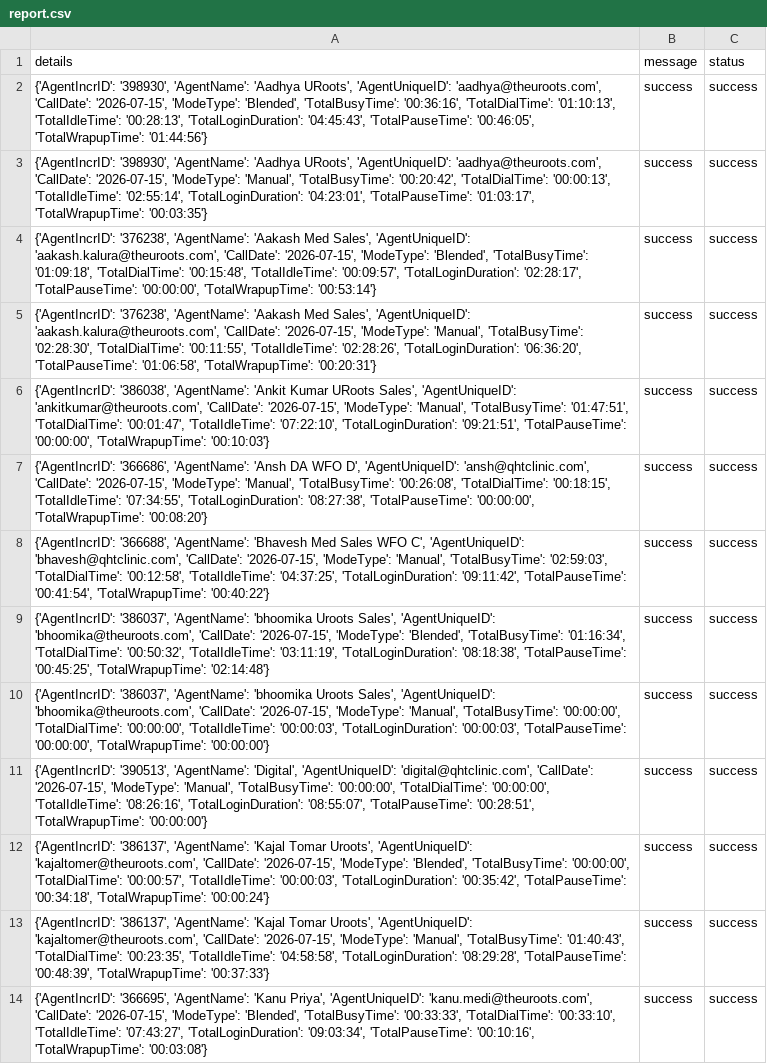
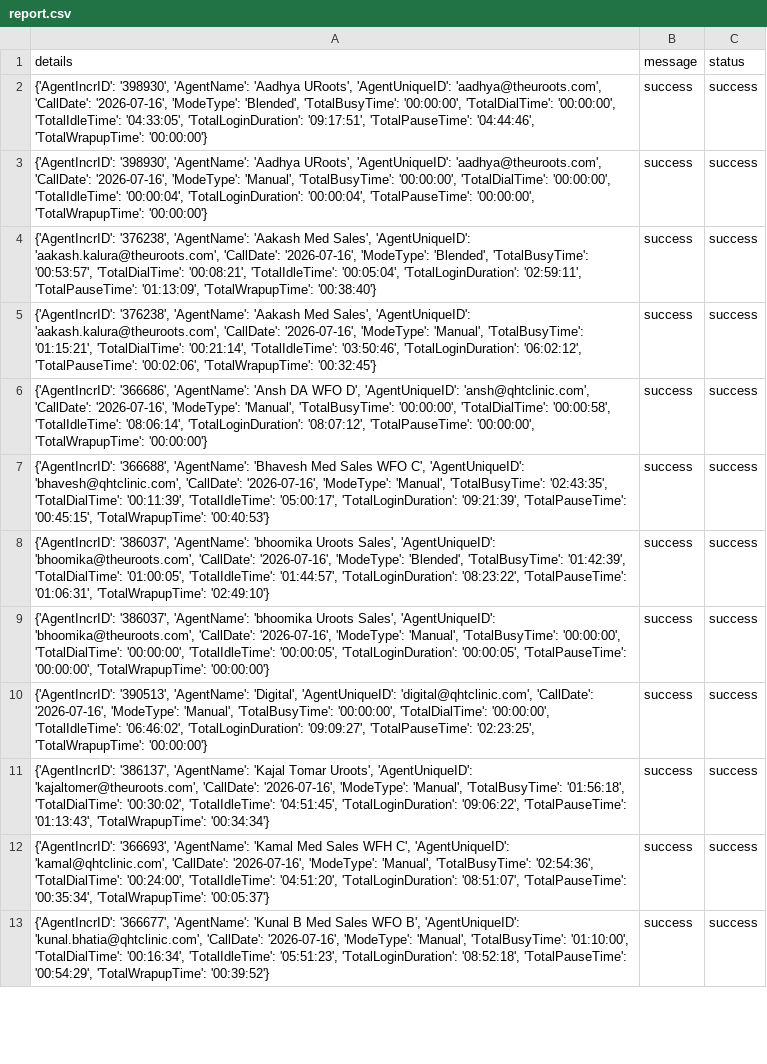
Before and after one commit to John-Cena-DEV/ozonetel_agents, a CSV file: report.csv, drawn as a sheet; only a part is shown; removed rows and columns are numbered as before the commit, all else as after; the diff covers the shown part only; the diff names each change by its address in the sheet, - before the commit and + after, or states it on an @@ line.

```diff
--- a/report.csv
+++ b/report.csv
-A2 (details): …'aadhya@theuroots.com', 'CallDate': '2026-07-15', 'ModeType': 'Blended', 'TotalBusyTime': '00:36:16', 'TotalDialTime': '01:10:13', 'TotalIdleTime': '00:28:13', 'TotalLoginDuration': '04:45:43', 'TotalPauseTime': '00:46:05', 'TotalWrapupTime': '01:44:56'}
+A2 (details): …'aadhya@theuroots.com', 'CallDate': '2026-07-16', 'ModeType': 'Blended', 'TotalBusyTime': '00:00:00', 'TotalDialTime': '00:00:00', 'TotalIdleTime': '04:33:05', 'TotalLoginDuration': '09:17:51', 'TotalPauseTime': '04:44:46', 'TotalWrapupTime': '00:00:00'}
-A3 (details): …'aadhya@theuroots.com', 'CallDate': '2026-07-15', 'ModeType': 'Manual', 'TotalBusyTime': '00:20:42', 'TotalDialTime': '00:00:13', 'TotalIdleTime': '02:55:14', 'TotalLoginDuration': '04:23:01', 'TotalPauseTime': '01:03:17', 'TotalWrapupTime': '00:03:35'}
+A3 (details): …'aadhya@theuroots.com', 'CallDate': '2026-07-16', 'ModeType': 'Manual', 'TotalBusyTime': '00:00:00', 'TotalDialTime': '00:00:00', 'TotalIdleTime': '00:00:04', 'TotalLoginDuration': '00:00:04', 'TotalPauseTime': '00:00:00', 'TotalWrapupTime': '00:00:00'}
-A4 (details): …'aakash.kalura@theuroots.com', 'CallDate': '2026-07-15', 'ModeType': 'Blended', 'TotalBusyTime': '01:09:18', 'TotalDialTime': '00:15:48', 'TotalIdleTime': '00:09:57', 'TotalLoginDuration': '02:28:17', 'TotalPauseTime': '00:00:00', 'TotalWrapupTime': '00:53:14'}
+A4 (details): …'aakash.kalura@theuroots.com', 'CallDate': '2026-07-16', 'ModeType': 'Blended', 'TotalBusyTime': '00:53:57', 'TotalDialTime': '00:08:21', 'TotalIdleTime': '00:05:04', 'TotalLoginDuration': '02:59:11', 'TotalPauseTime': '01:13:09', 'TotalWrapupTime': '00:38:40'}
-A5 (details): …'aakash.kalura@theuroots.com', 'CallDate': '2026-07-15', 'ModeType': 'Manual', 'TotalBusyTime': '02:28:30', 'TotalDialTime': '00:11:55', 'TotalIdleTime': '02:28:26', 'TotalLoginDuration': '06:36:20', 'TotalPauseTime': '01:06:58', 'TotalWrapupTime': '00:20:31'}
+A5 (details): …'aakash.kalura@theuroots.com', 'CallDate': '2026-07-16', 'ModeType': 'Manual', 'TotalBusyTime': '01:15:21', 'TotalDialTime': '00:21:14', 'TotalIdleTime': '03:50:46', 'TotalLoginDuration': '06:02:12', 'TotalPauseTime': '00:02:06', 'TotalWrapupTime': '00:32:45'}
-row 6: {'AgentIncrID': '386038', 'AgentName': 'Ankit Kumar URoots Sales', 'AgentUniqueID': 'ankitkumar@theuroots.com', 'CallDate': '2026-07-15', 'ModeType': 'Manual', 'TotalBusyTime': '01:47:51', 'TotalDialTime': '00:01:47', 'TotalIdleTime': '07:22:10', 'TotalLoginDuration': '09:21:51', 'TotalPauseTime': '00:00:00', 'TotalWrapupTime': '00:10:03'} | success | success
-A6 (details): …'ansh@qhtclinic.com', 'CallDate': '2026-07-15', 'ModeType': 'Manual', 'TotalBusyTime': '00:26:08', 'TotalDialTime': '00:18:15', 'TotalIdleTime': '07:34:55', 'TotalLoginDuration': '08:27:38', 'TotalPauseTime': '00:00:00', 'TotalWrapupTime': '00:08:20'}
+A6 (details): …'ansh@qhtclinic.com', 'CallDate': '2026-07-16', 'ModeType': 'Manual', 'TotalBusyTime': '00:00:00', 'TotalDialTime': '00:00:58', 'TotalIdleTime': '08:06:14', 'TotalLoginDuration': '08:07:12', 'TotalPauseTime': '00:00:00', 'TotalWrapupTime': '00:00:00'}
-A7 (details): …'bhavesh@qhtclinic.com', 'CallDate': '2026-07-15', 'ModeType': 'Manual', 'TotalBusyTime': '02:59:03', 'TotalDialTime': '00:12:58', 'TotalIdleTime': '04:37:25', 'TotalLoginDuration': '09:11:42', 'TotalPauseTime': '00:41:54', 'TotalWrapupTime': '00:40:22'}
+A7 (details): …'bhavesh@qhtclinic.com', 'CallDate': '2026-07-16', 'ModeType': 'Manual', 'TotalBusyTime': '02:43:35', 'TotalDialTime': '00:11:39', 'TotalIdleTime': '05:00:17', 'TotalLoginDuration': '09:21:39', 'TotalPauseTime': '00:45:15', 'TotalWrapupTime': '00:40:53'}
-A8 (details): …'bhoomika@theuroots.com', 'CallDate': '2026-07-15', 'ModeType': 'Blended', 'TotalBusyTime': '01:16:34', 'TotalDialTime': '00:50:32', 'TotalIdleTime': '03:11:19', 'TotalLoginDuration': '08:18:38', 'TotalPauseTime': '00:45:25', 'TotalWrapupTime': '02:14:48'}
+A8 (details): …'bhoomika@theuroots.com', 'CallDate': '2026-07-16', 'ModeType': 'Blended', 'TotalBusyTime': '01:42:39', 'TotalDialTime': '01:00:05', 'TotalIdleTime': '01:44:57', 'TotalLoginDuration': '08:23:22', 'TotalPauseTime': '01:06:31', 'TotalWrapupTime': '02:49:10'}
-A9 (details): …'bhoomika@theuroots.com', 'CallDate': '2026-07-15', 'ModeType': 'Manual', 'TotalBusyTime': '00:00:00', 'TotalDialTime': '00:00:00', 'TotalIdleTime': '00:00:03', 'TotalLoginDuration': '00:00:03', 'TotalPauseTime': '00:00:00',…
+A9 (details): …'bhoomika@theuroots.com', 'CallDate': '2026-07-16', 'ModeType': 'Manual', 'TotalBusyTime': '00:00:00', 'TotalDialTime': '00:00:00', 'TotalIdleTime': '00:00:05', 'TotalLoginDuration': '00:00:05', 'TotalPauseTime': '00:00:00',…
-A10 (details): …'digital@qhtclinic.com', 'CallDate': '2026-07-15', 'ModeType': 'Manual', 'TotalBusyTime': '00:00:00', 'TotalDialTime': '00:00:00', 'TotalIdleTime': '08:26:16', 'TotalLoginDuration': '08:55:07', 'TotalPauseTime': '00:28:51', 'TotalWrapupTime': '00:00:00'}
+A10 (details): …'digital@qhtclinic.com', 'CallDate': '2026-07-16', 'ModeType': 'Manual', 'TotalBusyTime': '00:00:00', 'TotalDialTime': '00:00:00', 'TotalIdleTime': '06:46:02', 'TotalLoginDuration': '09:09:27', 'TotalPauseTime': '02:23:25', 'TotalWrapupTime': '00:00:00'}
-A11 (details): …'kajaltomer@theuroots.com', 'CallDate': '2026-07-15', 'ModeType': 'Blended', 'TotalBusyTime': '00:00:00', 'TotalDialTime': '00:00:57', 'TotalIdleTime': '00:00:03', 'TotalLoginDuration': '00:35:42', 'TotalPauseTime': '00:34:18', 'TotalWrapupTime': '00:00:24'}
+A11 (details): …'kajaltomer@theuroots.com', 'CallDate': '2026-07-16', 'ModeType': 'Manual', 'TotalBusyTime': '01:56:18', 'TotalDialTime': '00:30:02', 'TotalIdleTime': '04:51:45', 'TotalLoginDuration': '09:06:22', 'TotalPauseTime': '01:13:43', 'TotalWrapupTime': '00:34:34'}
-A12 (details): {'AgentIncrID': '386137', 'AgentName': 'Kajal Tomar Uroots', 'AgentUniqueID': 'kajaltomer@theuroots.com', 'CallDate': '2026-07-15', 'ModeType': 'Manual', 'TotalBusyTime': '01:40:43', 'TotalDialTime': '00:23:35', 'TotalIdleTime': '04:58:58', 'TotalLoginDuration': '08:29:28', 'TotalPauseTime': '00:48:39', 'TotalWrapupTime': '00:37:33'}
+A12 (details): {'AgentIncrID': '366693', 'AgentName': 'Kamal Med Sales WFH C', 'AgentUniqueID': 'kamal@qhtclinic.com', 'CallDate': '2026-07-16', 'ModeType': 'Manual', 'TotalBusyTime': '02:54:36', 'TotalDialTime': '00:24:00', 'TotalIdleTime': '04:51:20', 'TotalLoginDuration': '08:51:07', 'TotalPauseTime': '00:35:34', 'TotalWrapupTime': '00:05:37'}
-A13 (details): {'AgentIncrID': '366695', 'AgentName': 'Kanu Priya', 'AgentUniqueID': 'kanu.medi@theuroots.com', 'CallDate': '2026-07-15', 'ModeType': 'Blended', 'TotalBusyTime': '00:33:33', 'TotalDialTime': '00:33:10', 'TotalIdleTime': '07:43:27', 'TotalLoginDuration': '09:03:34', 'TotalPauseTime': '00:10:16', 'TotalWrapupTime': '00:03:08'}
+A13 (details): {'AgentIncrID': '366677', 'AgentName': 'Kunal B Med Sales WFO B', 'AgentUniqueID': 'kunal.bhatia@qhtclinic.com', 'CallDate': '2026-07-16', 'ModeType': 'Manual', 'TotalBusyTime': '01:10:00', 'TotalDialTime': '00:16:34', 'TotalIdleTime': '05:51:23', 'TotalLoginDuration': '08:52:18', 'TotalPauseTime': '00:54:29', 'TotalWrapupTime': '00:39:52'}
```
Also changed, not shown: 12 edited cells elsewhere in this file.
